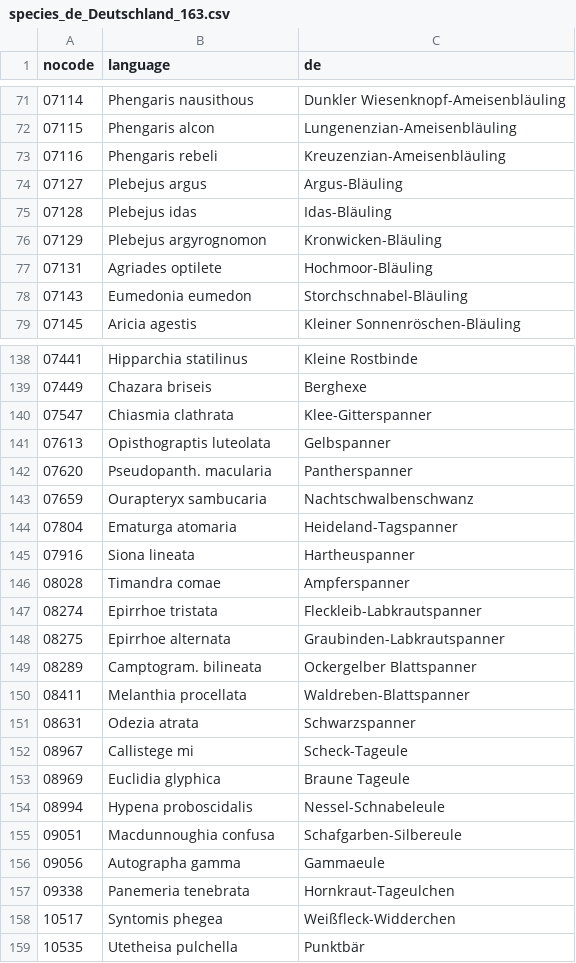
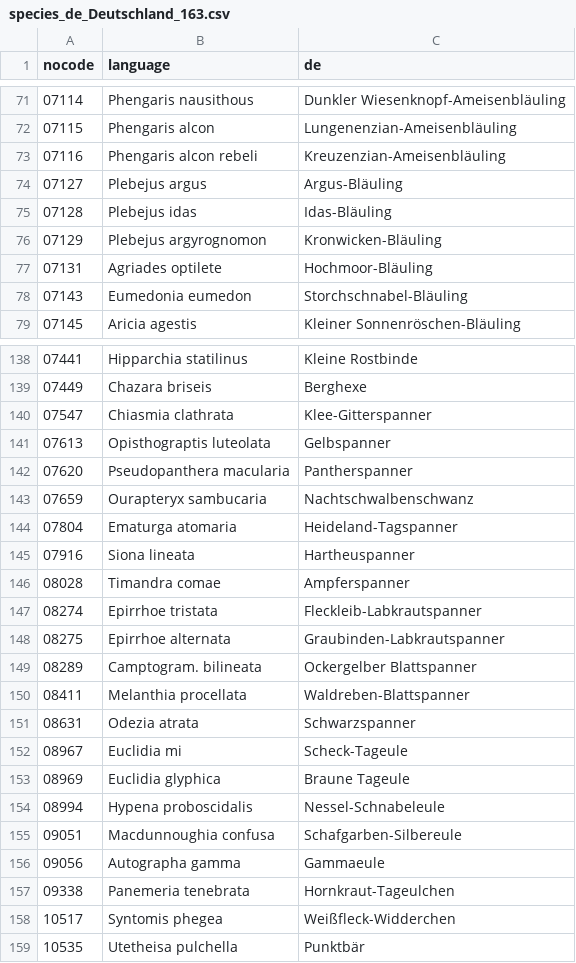
Before and after one commit to wistein/TransektCount, a CSV file: docs/species_de_Deutschland_163.csv, drawn as a sheet; only a part is shown, gaps mark what is left out.

```diff
--- a/docs/species_de_Deutschland_163.csv
+++ b/docs/species_de_Deutschland_163.csv
@@ -72,3 +72,3 @@ nocode,language,de
 07115,Phengaris alcon,Lungenenzian-Ameisenbläuling
-07116,Phengaris rebeli,Kreuzenzian-Ameisenbläuling
+07116,Phengaris alcon rebeli,Kreuzenzian-Ameisenbläuling
 07127,Plebejus argus,Argus-Bläuling
@@ -141,3 +141,3 @@ nocode,language,de
 07613,Opisthograptis luteolata,Gelbspanner
-07620,Pseudopanth. macularia,Pantherspanner
+07620,Pseudopanthera macularia,Pantherspanner
 07659,Ourapteryx sambucaria,Nachtschwalbenschwanz
@@ -151,3 +151,3 @@ nocode,language,de
 08631,Odezia atrata,Schwarzspanner
-08967,Callistege mi,Scheck-Tageule
+08967,Euclidia mi,Scheck-Tageule
 08969,Euclidia glyphica,Braune Tageule
```
Also changed, not shown: docs/species_de_Deutschland_283.csv, docs/species_de_Portugal_258.csv, 50 other files.
